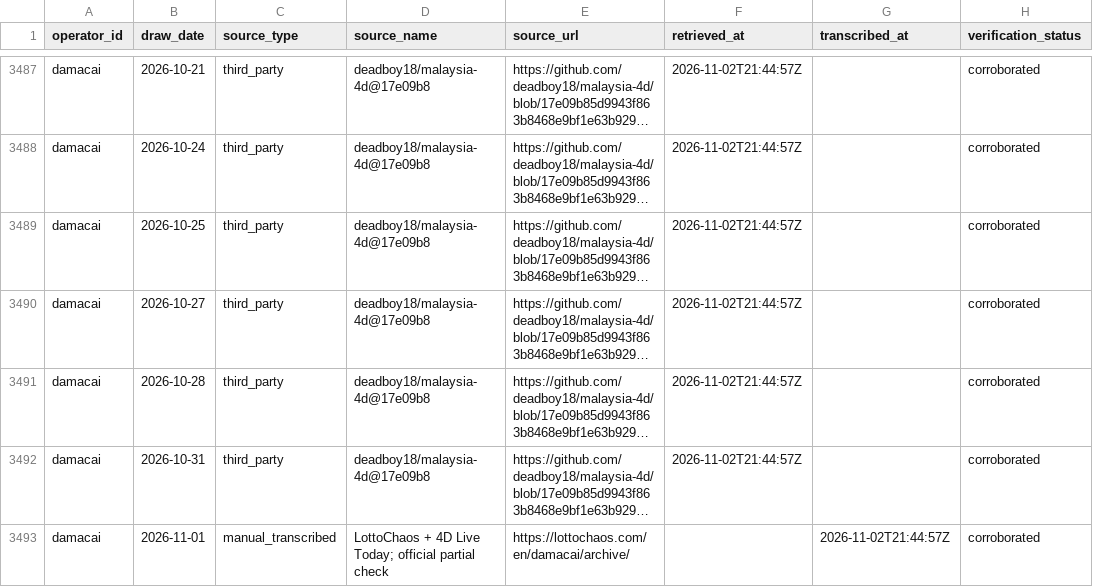
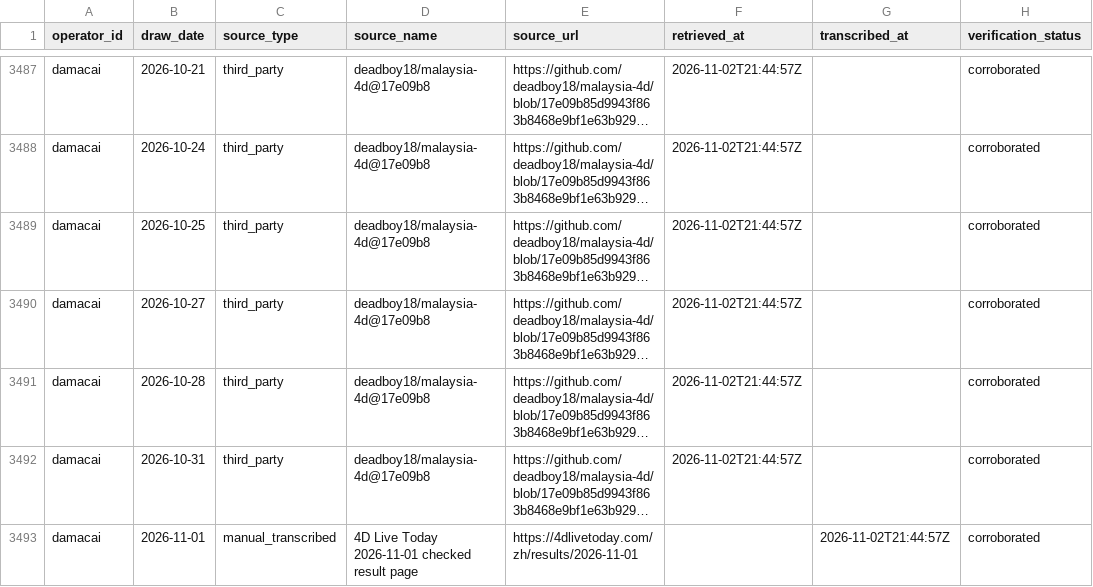
Before and after one commit to riverbird83/malaysia-4d, a CSV file: data/audit/damacai_provenance.csv, drawn as a sheet; only a part is shown, gaps mark what is left out; long unchanged cells end in …; the diff names each change by its address in the sheet, - before the commit and + after, or states it on an @@ line.

Commit message:
audit: point manual provenance to the page actually transcribed

```diff
--- a/data/audit/damacai_provenance.csv
+++ b/data/audit/damacai_provenance.csv
-D3493 (source_name): LottoChaos + 4D Live Today; official partial check
+D3493 (source_name): 4D Live Today 2026-11-01 checked result page
-E3493 (source_url): https://lottochaos.com/en/damacai/archive/
+E3493 (source_url): https://4dlivetoday.com/zh/results/2026-11-01
```
